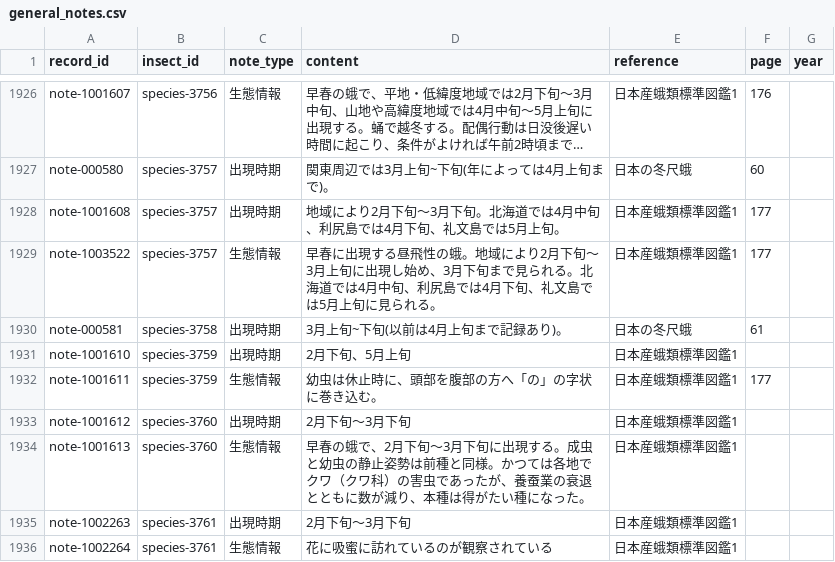
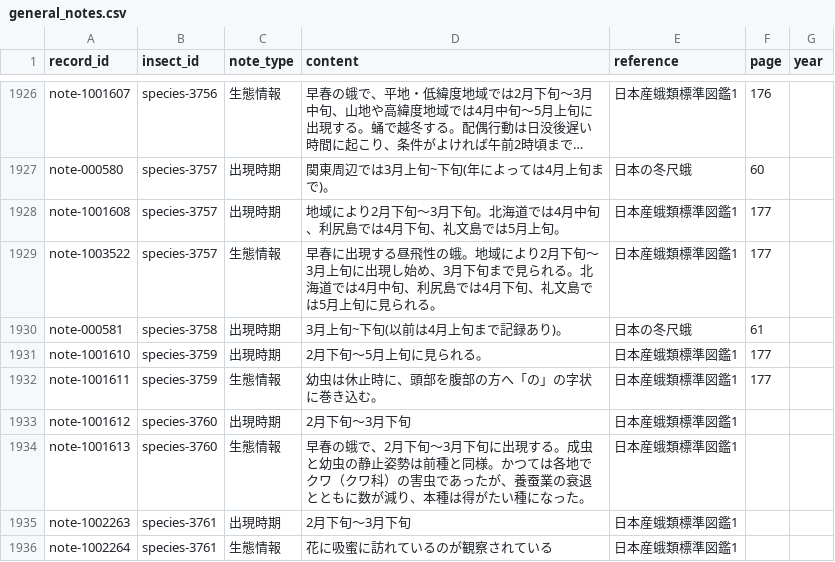
Before and after one commit to orau98/orau98.github.io, a CSV file: normalized_data/general_notes.csv, drawn as a sheet; only a part is shown, gaps mark what is left out; long unchanged cells end in ….

```diff
--- a/normalized_data/general_notes.csv
+++ b/normalized_data/general_notes.csv
@@ -1930,3 +1930,3 @@ note-1003522,species-3757,生態情報,早春に出現する昼飛性の蛾。
 note-000581,species-3758,出現時期,3月上旬~下旬(以前は4月上旬まで記録あり)。,日本の冬尺蛾,61,
-note-1001610,species-3759,出現時期,2月下旬、5月上旬,日本産蛾類標準図鑑1,,
+note-1001610,species-3759,出現時期,2月下旬〜5月上旬に見られる。,日本産蛾類標準図鑑1,177,
 note-1001611,species-3759,生態情報,幼虫は休止時に、頭部を腹部の方へ「の」の字状に巻き込む。,日本産蛾類標準図鑑1,177,
```
Also changed, not shown: 1 other file.
